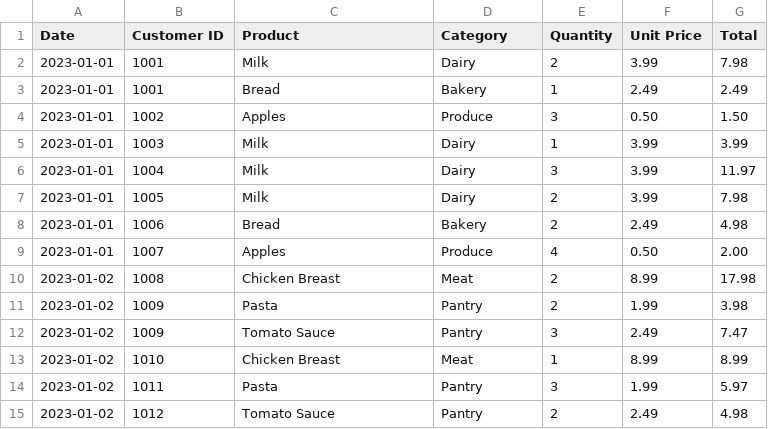
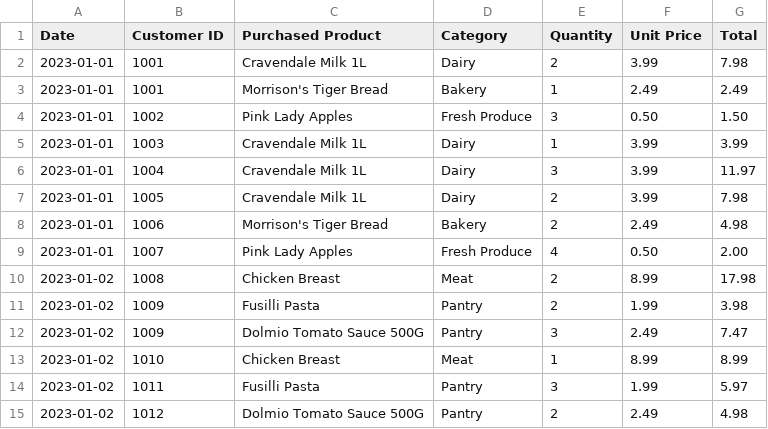
Before and after one commit to UoS-Darwin-Team-Pi/bdikit-beaker, a CSV file: csvs/purchase_data.csv, drawn as a sheet.

Commit message:
fix(match_values): stopped llm from hallucinating columns

```diff
--- a/csvs/purchase_data.csv
+++ b/csvs/purchase_data.csv
@@ -1,15 +1,15 @@
-Date,Customer ID,Product,Category,Quantity,Unit Price,Total
-2023-01-01,1001,Milk,Dairy,2,3.99,7.98
-2023-01-01,1001,Bread,Bakery,1,2.49,2.49
-2023-01-01,1002,Apples,Produce,3,0.50,1.50
-2023-01-01,1003,Milk,Dairy,1,3.99,3.99
-2023-01-01,1004,Milk,Dairy,3,3.99,11.97
-2023-01-01,1005,Milk,Dairy,2,3.99,7.98
-2023-01-01,1006,Bread,Bakery,2,2.49,4.98
-2023-01-01,1007,Apples,Produce,4,0.50,2.00
+Date,Customer ID,Purchased Product,Category,Quantity,Unit Price,Total
+2023-01-01,1001,Cravendale Milk 1L,Dairy,2,3.99,7.98
+2023-01-01,1001,Morrison's Tiger Bread,Bakery,1,2.49,2.49
+2023-01-01,1002,Pink Lady Apples,Fresh Produce,3,0.50,1.50
+2023-01-01,1003,Cravendale Milk 1L,Dairy,1,3.99,3.99
+2023-01-01,1004,Cravendale Milk 1L,Dairy,3,3.99,11.97
+2023-01-01,1005,Cravendale Milk 1L,Dairy,2,3.99,7.98
+2023-01-01,1006,Morrison's Tiger Bread,Bakery,2,2.49,4.98
+2023-01-01,1007,Pink Lady Apples,Fresh Produce,4,0.50,2.00
 2023-01-02,1008,Chicken Breast,Meat,2,8.99,17.98
-2023-01-02,1009,Pasta,Pantry,2,1.99,3.98
-2023-01-02,1009,Tomato Sauce,Pantry,3,2.49,7.47
+2023-01-02,1009,Fusilli Pasta,Pantry,2,1.99,3.98
+2023-01-02,1009,Dolmio Tomato Sauce 500G,Pantry,3,2.49,7.47
 2023-01-02,1010,Chicken Breast,Meat,1,8.99,8.99
-2023-01-02,1011,Pasta,Pantry,3,1.99,5.97
-2023-01-02,1012,Tomato Sauce,Pantry,2,2.49,4.98
+2023-01-02,1011,Fusilli Pasta,Pantry,3,1.99,5.97
+2023-01-02,1012,Dolmio Tomato Sauce 500G,Pantry,2,2.49,4.98
```
Also changed, not shown: csvs/product_data.csv, 4 other files.
